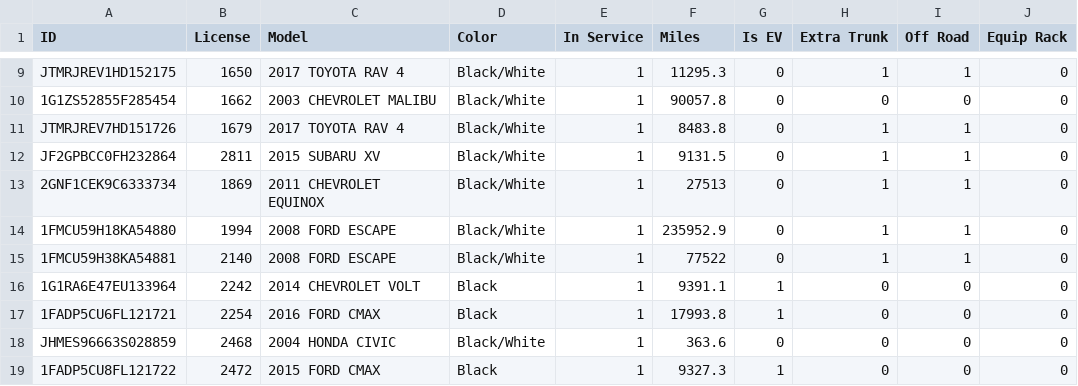
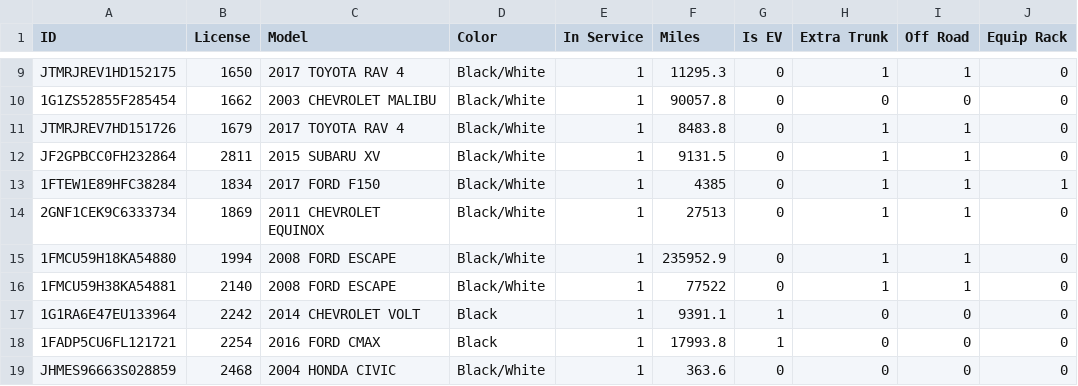
Before and after one commit to jimmy-niu/Electric-Vehicle-Reservation-RI-DEM-, a CSV file: public/temp/vehicles.csv, drawn as a sheet; only a part is shown, gaps mark what is left out; the shorter side is filled out with more unchanged rows; the diff names each change by its address in the sheet, - before the commit and + after, or states it on an @@ line.

Commit message:
need to pull

```diff
--- a/public/temp/vehicles.csv
+++ b/public/temp/vehicles.csv
+row 13: 1FTEW1E89HFC38284 | 1834 | 2017 FORD F150 | Black/White | 1 | 4385 | 0 | 1 | 1 | 1
```
